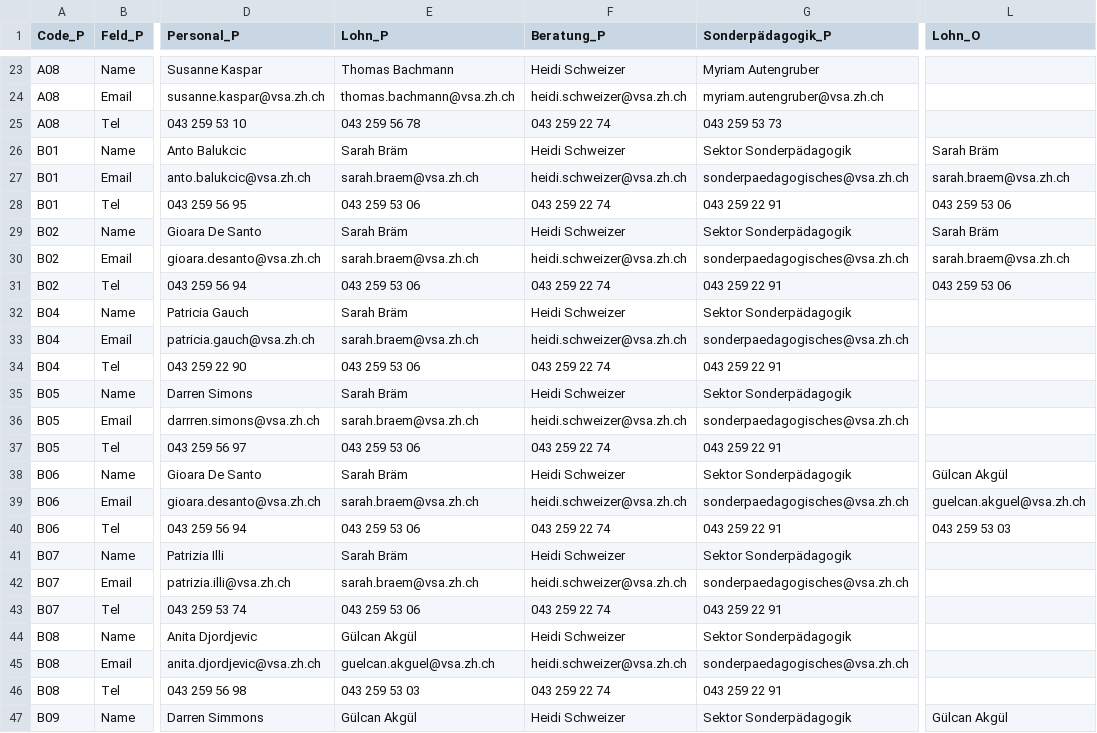
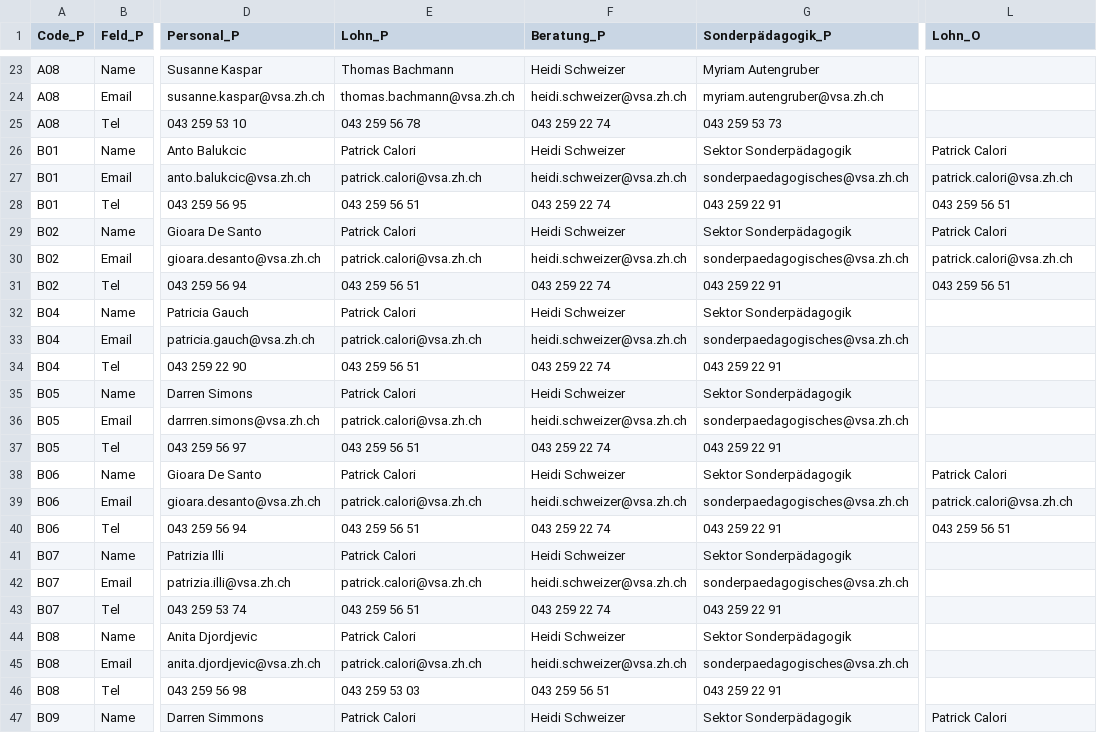
Before and after one commit to statistikZH/Visualisierung_VSAKarte, a CSV file: Data/VSA_Kantonskarte.csv, drawn as a sheet; only a part is shown, gaps mark what is left out; the diff covers the shown part only; the diff names each change by its address in the sheet, - before the commit and + after, or states it on an @@ line.

Commit message:
Update VSA_Kantonskarte.csv

```diff
--- a/Data/VSA_Kantonskarte.csv
+++ b/Data/VSA_Kantonskarte.csv
-E26 (Lohn_P): Sarah Bräm
+E26 (Lohn_P): Patrick Calori
-L26 (Lohn_O): Sarah Bräm
+L26 (Lohn_O): Patrick Calori
-E27 (Lohn_P): sarah.braem@vsa.zh.ch
+E27 (Lohn_P): patrick.calori@vsa.zh.ch
-L27 (Lohn_O): sarah.braem@vsa.zh.ch
+L27 (Lohn_O): patrick.calori@vsa.zh.ch
-E28 (Lohn_P): 043 259 53 06
+E28 (Lohn_P): 043 259 56 51
-L28 (Lohn_O): 043 259 53 06
+L28 (Lohn_O): 043 259 56 51
-E29 (Lohn_P): Sarah Bräm
+E29 (Lohn_P): Patrick Calori
-L29 (Lohn_O): Sarah Bräm
+L29 (Lohn_O): Patrick Calori
-E30 (Lohn_P): sarah.braem@vsa.zh.ch
+E30 (Lohn_P): patrick.calori@vsa.zh.ch
-L30 (Lohn_O): sarah.braem@vsa.zh.ch
+L30 (Lohn_O): patrick.calori@vsa.zh.ch
-E31 (Lohn_P): 043 259 53 06
+E31 (Lohn_P): 043 259 56 51
-L31 (Lohn_O): 043 259 53 06
+L31 (Lohn_O): 043 259 56 51
-E32 (Lohn_P): Sarah Bräm
+E32 (Lohn_P): Patrick Calori
-E33 (Lohn_P): sarah.braem@vsa.zh.ch
+E33 (Lohn_P): patrick.calori@vsa.zh.ch
-E34 (Lohn_P): 043 259 53 06
+E34 (Lohn_P): 043 259 56 51
-E35 (Lohn_P): Sarah Bräm
+E35 (Lohn_P): Patrick Calori
-E36 (Lohn_P): sarah.braem@vsa.zh.ch
+E36 (Lohn_P): patrick.calori@vsa.zh.ch
-E37 (Lohn_P): 043 259 53 06
+E37 (Lohn_P): 043 259 56 51
-E38 (Lohn_P): Sarah Bräm
+E38 (Lohn_P): Patrick Calori
-L38 (Lohn_O): Gülcan Akgül
+L38 (Lohn_O): Patrick Calori
-E39 (Lohn_P): sarah.braem@vsa.zh.ch
+E39 (Lohn_P): patrick.calori@vsa.zh.ch
-L39 (Lohn_O): guelcan.akguel@vsa.zh.ch
+L39 (Lohn_O): patrick.calori@vsa.zh.ch
-E40 (Lohn_P): 043 259 53 06
+E40 (Lohn_P): 043 259 56 51
-L40 (Lohn_O): 043 259 53 03
+L40 (Lohn_O): 043 259 56 51
-E41 (Lohn_P): Sarah Bräm
+E41 (Lohn_P): Patrick Calori
-E42 (Lohn_P): sarah.braem@vsa.zh.ch
+E42 (Lohn_P): patrick.calori@vsa.zh.ch
-E43 (Lohn_P): 043 259 53 06
+E43 (Lohn_P): 043 259 56 51
-E44 (Lohn_P): Gülcan Akgül
+E44 (Lohn_P): Patrick Calori
-E45 (Lohn_P): guelcan.akguel@vsa.zh.ch
+E45 (Lohn_P): patrick.calori@vsa.zh.ch
-F46 (Beratung_P): 043 259 22 74
+F46 (Beratung_P): 043 259 56 51
-E47 (Lohn_P): Gülcan Akgül
+E47 (Lohn_P): Patrick Calori
-L47 (Lohn_O): Gülcan Akgül
+L47 (Lohn_O): Patrick Calori
```
Also changed, not shown: 13 edited cells elsewhere in this file.
